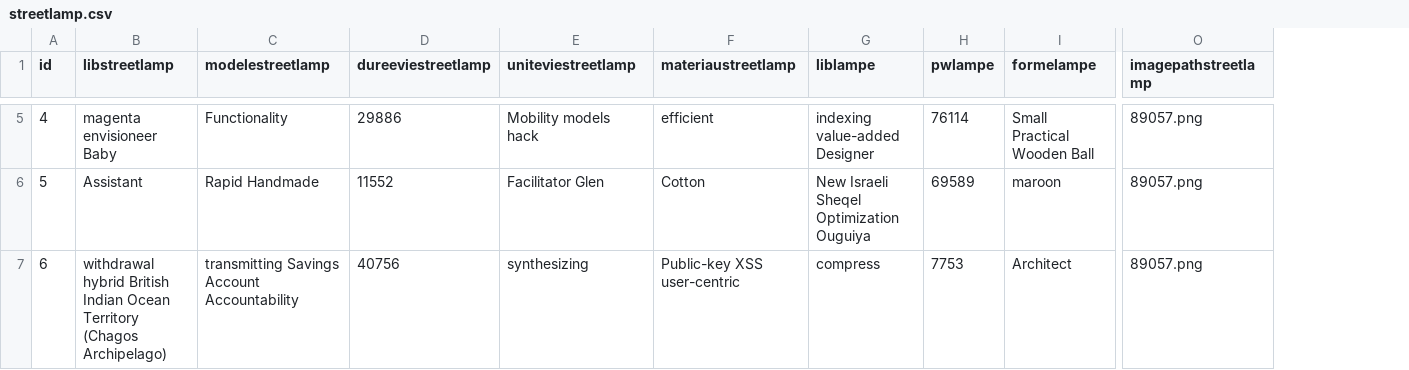
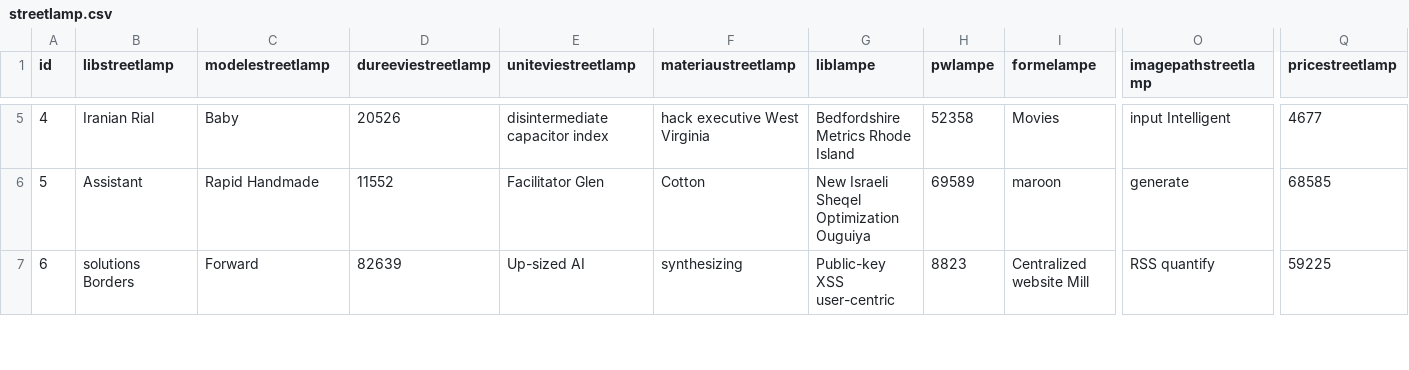
Before and after one commit to A-Julien/lampadaire-project, a CSV file: src/main/resources/config/liquibase/fake-data/streetlamp.csv, drawn as a sheet; only a part is shown, gaps mark what is left out; the diff covers the shown part only; the diff names each change by its address in the sheet, - before the commit and + after, or states it on an @@ line.

```diff
--- a/src/main/resources/config/liquibase/fake-data/streetlamp.csv
+++ b/src/main/resources/config/liquibase/fake-data/streetlamp.csv
+column Q (pricestreetlamp), rows 5-7: 4677 | 68585 | 59225
-B5 (libstreetlamp): magenta envisioneer Baby
+B5 (libstreetlamp): Iranian Rial
-C5 (modelestreetlamp): Functionality
+C5 (modelestreetlamp): Baby
-D5 (dureeviestreetlamp): 29886
+D5 (dureeviestreetlamp): 20526
-E5 (uniteviestreetlamp): Mobility models hack
+E5 (uniteviestreetlamp): disintermediate capacitor index
-F5 (materiaustreetlamp): efficient
+F5 (materiaustreetlamp): hack executive West Virginia
-G5 (liblampe): indexing value-added Designer
+G5 (liblampe): Bedfordshire Metrics Rhode Island
-H5 (pwlampe): 76114
+H5 (pwlampe): 52358
-I5 (formelampe): Small Practical Wooden Ball
+I5 (formelampe): Movies
-O5 (imagepathstreetlamp): 89057.png
+O5 (imagepathstreetlamp): input Intelligent
-O6 (imagepathstreetlamp): 89057.png
+O6 (imagepathstreetlamp): generate
-B7 (libstreetlamp): withdrawal hybrid British Indian Ocean Territory (Chagos Archipelago)
+B7 (libstreetlamp): solutions Borders
-C7 (modelestreetlamp): transmitting Savings Account Accountability
+C7 (modelestreetlamp): Forward
-D7 (dureeviestreetlamp): 40756
+D7 (dureeviestreetlamp): 82639
-E7 (uniteviestreetlamp): synthesizing
+E7 (uniteviestreetlamp): Up-sized AI
-F7 (materiaustreetlamp): Public-key XSS user-centric
+F7 (materiaustreetlamp): synthesizing
-G7 (liblampe): compress
+G7 (liblampe): Public-key XSS user-centric
-H7 (pwlampe): 7753
+H7 (pwlampe): 8823
-I7 (formelampe): Architect
+I7 (formelampe): Centralized website Mill
-O7 (imagepathstreetlamp): 89057.png
+O7 (imagepathstreetlamp): RSS quantify
```
Also changed, not shown: 70 edited cells elsewhere in this file, 8 other files.
